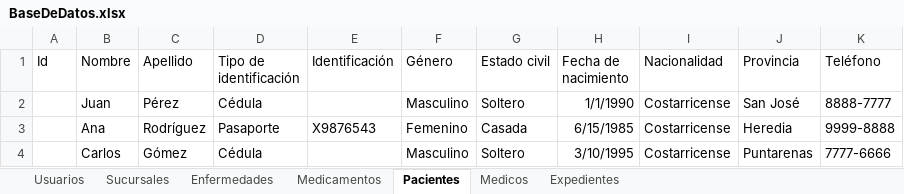
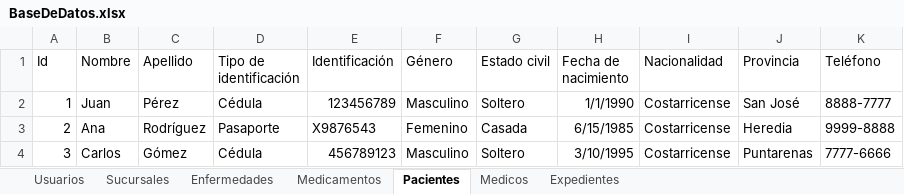
Before and after one commit to rdiazelx/Medical-App, an Excel workbook: Medical App/Uploads/BaseDeDatos.xlsx, sheet Pacientes, drawn as a sheet; only a part is shown; values as stored, in another font and other column widths than the file's, no borders; the diff names each change by its address in the sheet, - before the commit and + after, or states it on an @@ line.

```diff
--- a/Medical App/Uploads/BaseDeDatos.xlsx (sheet Pacientes)
+++ b/Medical App/Uploads/BaseDeDatos.xlsx (sheet Pacientes)
-A2 (Id): (empty)
+A2 (Id): 1
-E2 (Identificación): (empty)
+E2 (Identificación): 123456789
-A3 (Id): (empty)
+A3 (Id): 2
-A4 (Id): (empty)
+A4 (Id): 3
-E4 (Identificación): (empty)
+E4 (Identificación): 456789123
```
Also changed, not shown: sheet Expedientes, sheet Medicamentos, sheet Usuarios, 1 other file.
